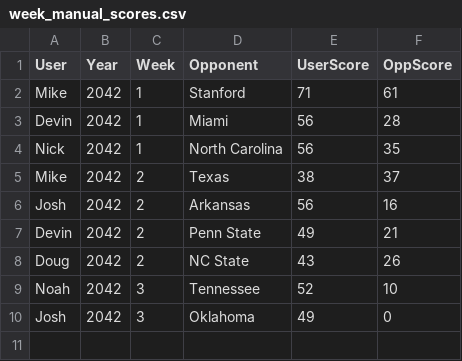
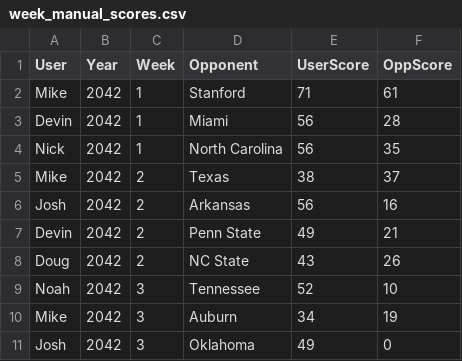
Before and after one commit to Stegs27/CFB_Dynasty_App, a CSV file: week_manual_scores.csv, drawn as a sheet.

```diff
--- a/week_manual_scores.csv
+++ b/week_manual_scores.csv
@@ -9,2 +9,3 @@ Doug,2042,2,NC State,43,26
 Noah,2042,3,Tennessee,52,10
+Mike,2042,3,Auburn,34,19
 Josh,2042,3,Oklahoma,49,0
```
Also changed, not shown: week_game_status.csv, 1 other file.
